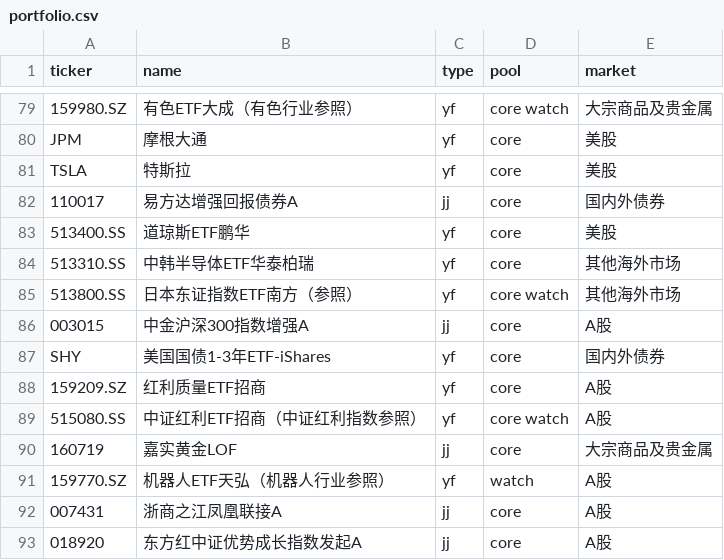
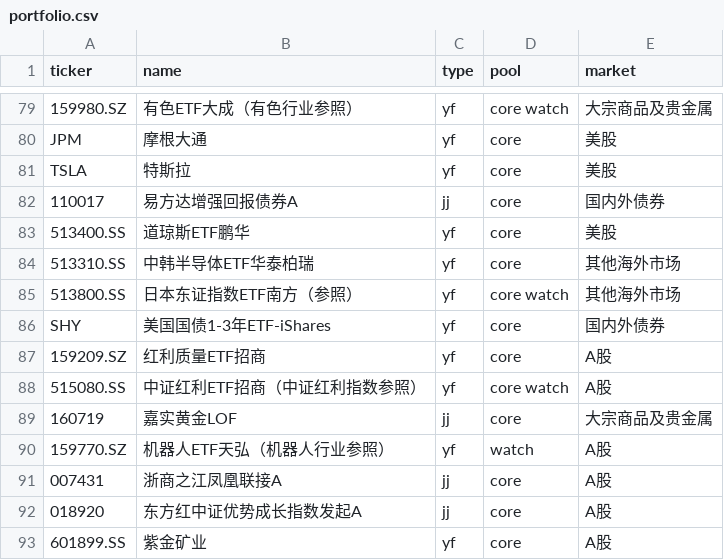
Before and after one commit to Johonzheng/mechanical-asset-monitor, a CSV file: portfolio.csv, drawn as a sheet; only a part is shown, gaps mark what is left out; the shorter side is filled out with more unchanged rows; the diff names each change by its address in the sheet, - before the commit and + after, or states it on an @@ line.

Commit message:
Update portfolio.csv
清仓003015,中金沪深300指数增强A,jj,core,A股

```diff
--- a/portfolio.csv
+++ b/portfolio.csv
-row 86: 003015 | 中金沪深300指数增强A | jj | core | A股
```
